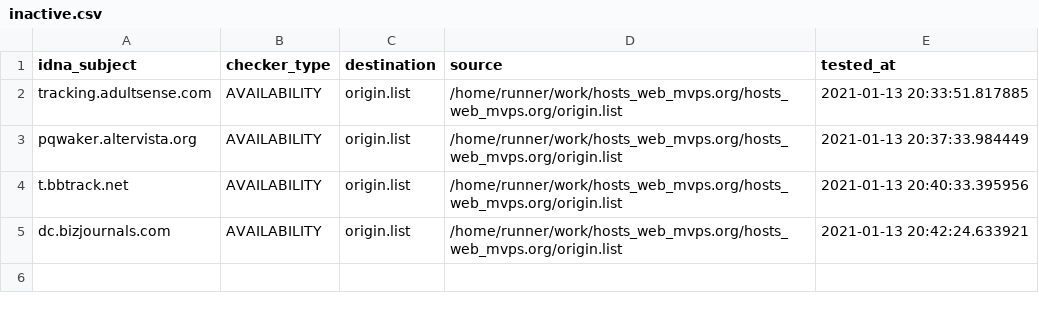
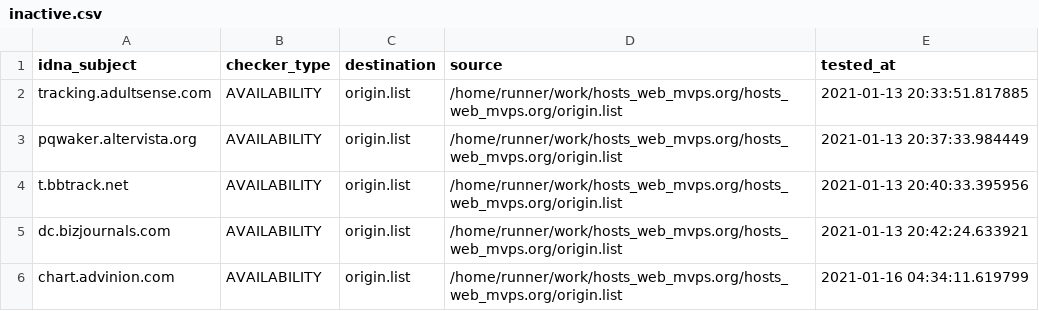
Before and after one commit to dead-hosts/hosts_web_mvps.org, a CSV file: .pyfunceble/inactive.csv, drawn as a sheet.

Commit message:
[Final/Result][Dead-Hosts::hosts_web_mvps.org] [GHA skip]

```diff
--- a/.pyfunceble/inactive.csv
+++ b/.pyfunceble/inactive.csv
@@ -5 +5,2 @@ t.bbtrack.net,AVAILABILITY,origin.list,/home/runner/work/hosts_web_mvps.org/host
 dc.bizjournals.com,AVAILABILITY,origin.list,/home/runner/work/hosts_web_mvps.org/hosts_web_mvps.org/origin.list,2021-01-13 20:42:24.633921
+chart.advinion.com,AVAILABILITY,origin.list,/home/runner/work/hosts_web_mvps.org/hosts_web_mvps.org/origin.list,2021-01-16 04:34:11.619799
```
Also changed, not shown: 9 other files.
